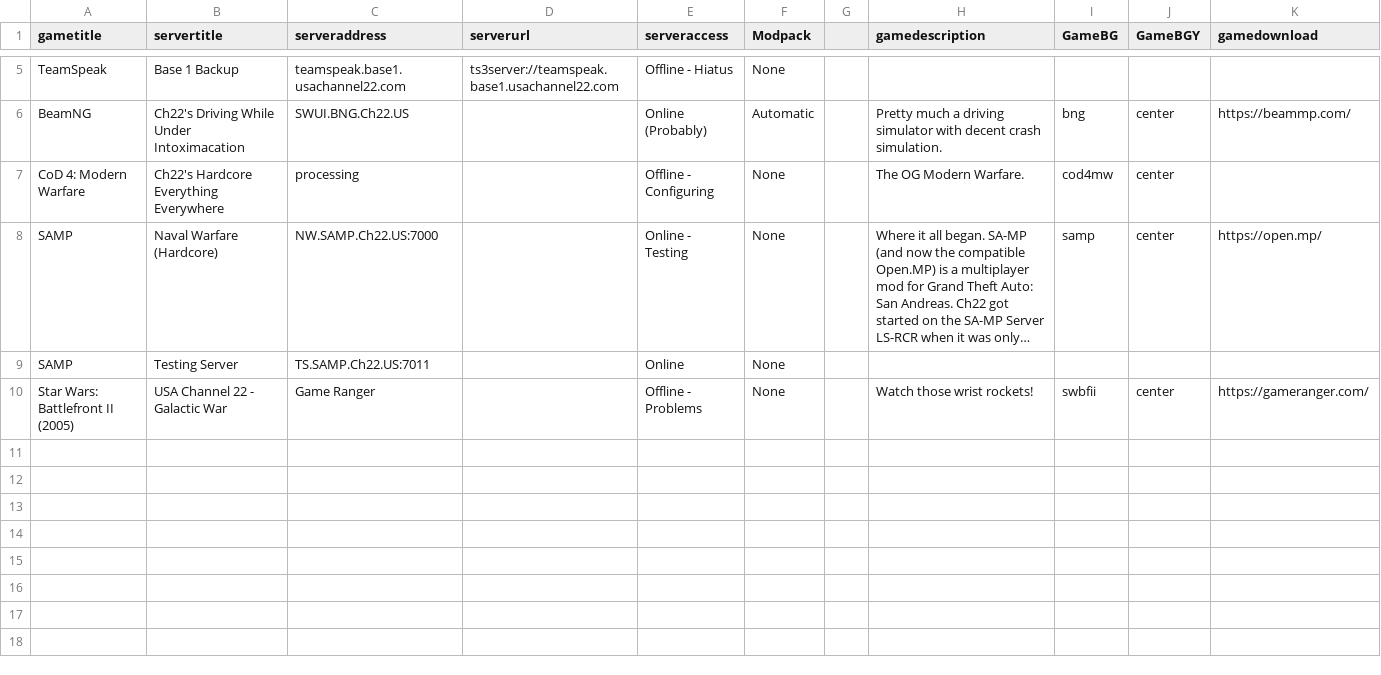
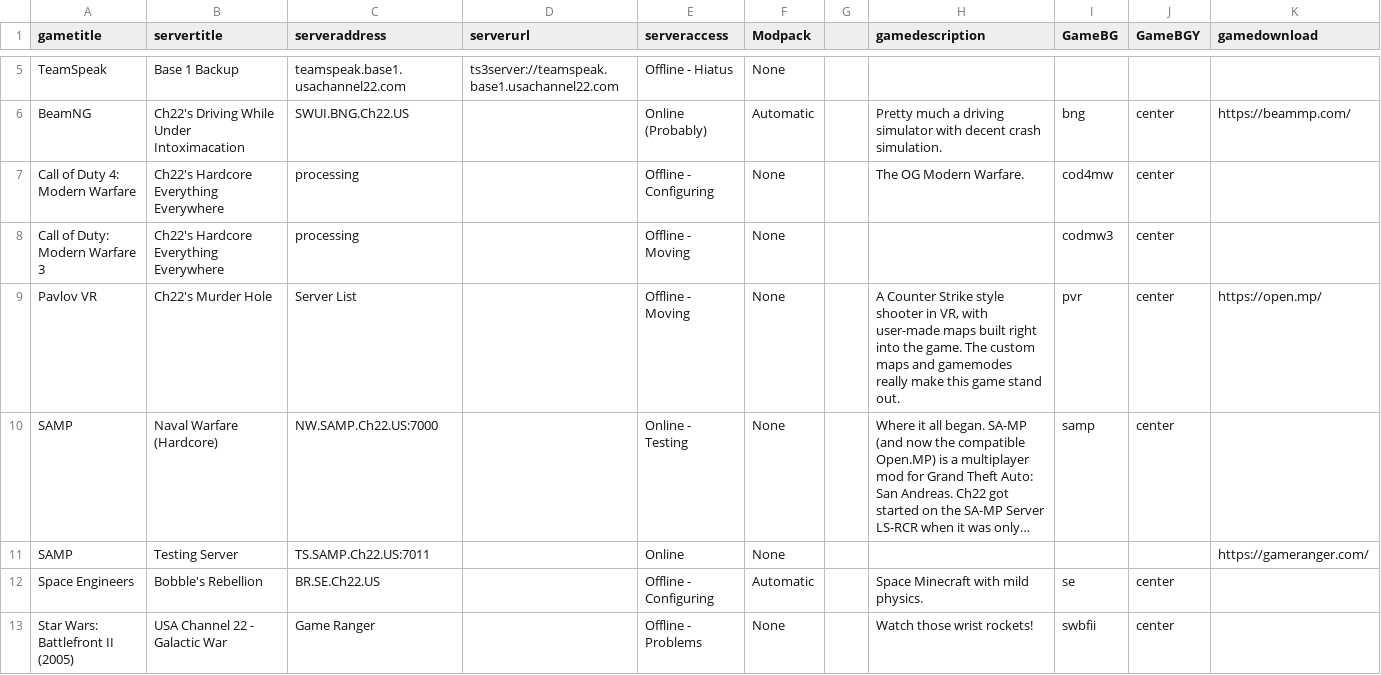
Before and after one commit to USAChannel22/usachannel22.com, a CSV file: _data/serverspublic.csv, drawn as a sheet; only a part is shown, gaps mark what is left out; long unchanged cells end in …; addresses are those after the commit; the diff names each change by its address in the sheet, - before the commit and + after, or states it on an @@ line.

```diff
--- a/_data/serverspublic.csv
+++ b/_data/serverspublic.csv
-A7 (gametitle): CoD 4: Modern Warfare
+A7 (gametitle): Call of Duty 4: Modern Warfare
+row 8: Call of Duty: Modern Warfare 3 | Ch22's Hardcore Everything Everywhere | processing |  | Offline - Moving | None |  |  | codmw3 | center
+row 9: Pavlov VR | Ch22's Murder Hole | Server List |  | Offline - Moving | None |  | A Counter Strike style shooter in VR, with user-made maps built right into the game. The custom maps and gamemodes really make this game stand out. | pvr | center | https://open.mp/
-K10 (gamedownload): https://open.mp/
+K10 (gamedownload): (empty)
-K11 (gamedownload): (empty)
+K11 (gamedownload): https://gameranger.com/
+row 12: Space Engineers | Bobble's Rebellion | BR.SE.Ch22.US |  | Offline - Configuring | Automatic |  | Space Minecraft with mild physics. | se | center
-K13 (gamedownload): https://gameranger.com/
+K13 (gamedownload): (empty)
```
Also changed, not shown: _data/serversmembers.csv, 10 other files.
